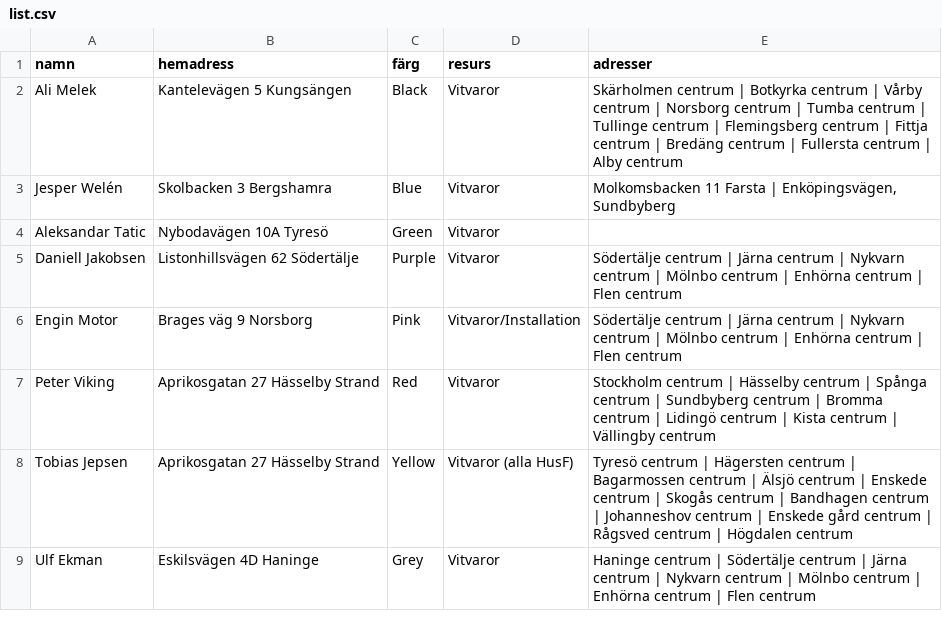
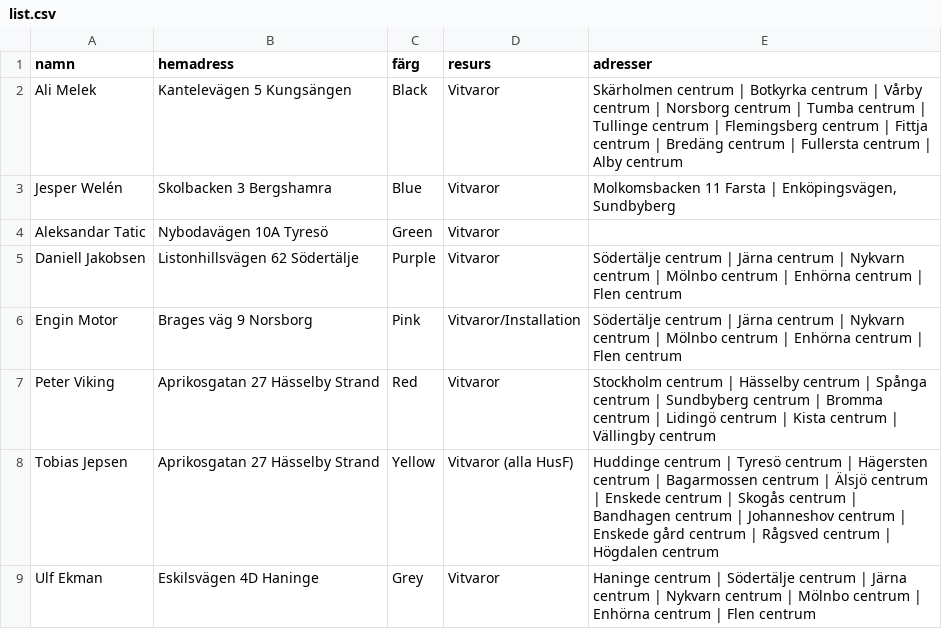
Before and after one commit to Perkanboy/Teknikerlista, a CSV file: list.csv, drawn as a sheet.

Commit message:
Update list.csv

```diff
--- a/list.csv
+++ b/list.csv
@@ -7,3 +7,3 @@ Engin Motor,"Brages väg 9 Norsborg",Pink,Vitvaror/Installation,"Södertälje ce
 Peter Viking,"Aprikosgatan 27 Hässelby Strand",Red,Vitvaror,"Stockholm centrum | Hässelby centrum | Spånga centrum | Sundbyberg centrum | Bromma centrum | Lidingö centrum | Kista centrum | Vällingby centrum"
-Tobias Jepsen,"Aprikosgatan 27 Hässelby Strand",Yellow,Vitvaror (alla HusF),"Tyresö centrum | Hägersten centrum | Bagarmossen centrum | Älsjö centrum | Enskede centrum | Skogås centrum | Bandhagen centrum | Johanneshov centrum | Enskede gård centrum | Rågsved centrum | Högdalen centrum"
+Tobias Jepsen,"Aprikosgatan 27 Hässelby Strand",Yellow,Vitvaror (alla HusF),"Huddinge centrum | Tyresö centrum | Hägersten centrum | Bagarmossen centrum | Älsjö centrum | Enskede centrum | Skogås centrum | Bandhagen centrum | Johanneshov centrum | Enskede gård centrum | Rågsved centrum | Högdalen centrum"
 Ulf Ekman,"Eskilsvägen 4D Haninge",Grey,Vitvaror,"Haninge centrum | Södertälje centrum | Järna centrum | Nykvarn centrum | Mölnbo centrum | Enhörna centrum | Flen centrum"
```
